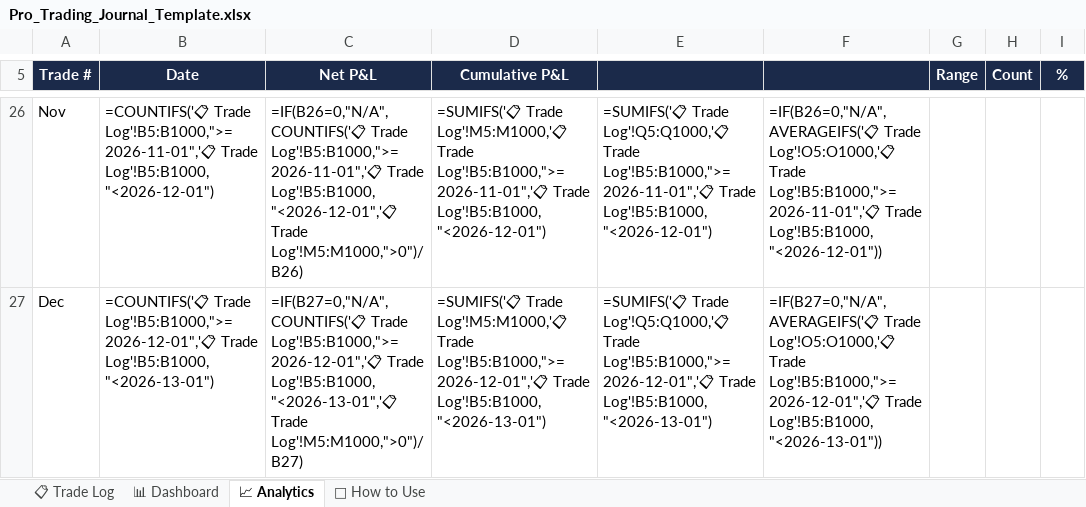
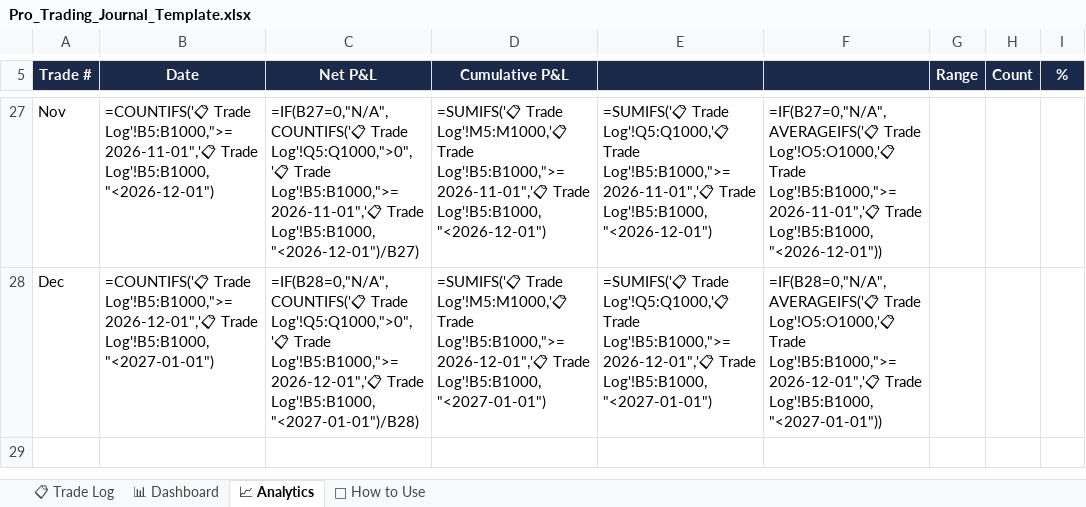
Before and after one commit to timoranjes/pro-trading-journal, an Excel workbook: Pro_Trading_Journal_Template.xlsx, sheet 📈 Analytics, drawn as a sheet; only a part is shown, gaps mark what is left out; values as stored, in another font and other column widths than the file's, no borders; formulas without a stored value are shown as written; addresses are those after the commit; the diff covers the shown part only; the diff names each change by its address in the sheet, - before the commit and + after, or states it on an @@ line.

Commit message:
Fix all critical template bugs and add Gumroad assets
- Fix broken P&L formula (IF/OR nested incorrectly) in Trade Log
- Fix all Trade Log formulas for 50 trade entries (rows 5-54)
- Fix Dashboard formulas: win rate, avg win/loss, profit factor, worst trade
- Fix Analytics: remove Cumulative P&L vs Monthly section overlap
- Fix December invalid date (2026-13-01 -> 2027-01-01)
- Fix Analytics monthly Win Rate and Avg R formulas row references
- Extend Cumulative P&L section to 10 trades
- Add thumbnail.png (1280x720) for Gumroad cover image
- Update GUMROAD_LISTING.md claims to match reality
- Recreate Delivery_Instructions.pdf with correct template link

```diff
--- a/Pro_Trading_Journal_Template.xlsx (sheet 📈 Analytics)
+++ b/Pro_Trading_Journal_Template.xlsx (sheet 📈 Analytics)
-C27 (Net P&L): =IF(B26=0,"N/A",COUNTIFS('📋 Trade Log'!B5:B1000,">=2026-11-01",'📋 Trade Log'!B5:B1000,"<2026-12-01",'📋 Trade Log'!M5:M1000,">0")/B26)
+C27 (Net P&L): =IF(B27=0,"N/A",COUNTIFS('📋 Trade Log'!Q5:Q1000,">0",'📋 Trade Log'!B5:B1000,">=2026-11-01",'📋 Trade Log'!B5:B1000,"<2026-12-01")/B27)
-F27: =IF(B26=0,"N/A",AVERAGEIFS('📋 Trade Log'!O5:O1000,'📋…
+F27: =IF(B27=0,"N/A",AVERAGEIFS('📋 Trade Log'!O5:O1000,'📋…
-B28 (Date): …Log'!B5:B1000,">=2026-12-01",'📋 Trade Log'!B5:B1000,"<2026-13-01")
+B28 (Date): …Log'!B5:B1000,">=2026-12-01",'📋 Trade Log'!B5:B1000,"<2027-01-01")
-C28 (Net P&L): =IF(B27=0,"N/A",COUNTIFS('📋 Trade Log'!B5:B1000,">=2026-12-01",'📋 Trade Log'!B5:B1000,"<2026-13-01",'📋 Trade Log'!M5:M1000,">0")/B27)
+C28 (Net P&L): =IF(B28=0,"N/A",COUNTIFS('📋 Trade Log'!Q5:Q1000,">0",'📋 Trade Log'!B5:B1000,">=2026-12-01",'📋 Trade Log'!B5:B1000,"<2027-01-01")/B28)
-D28 (Cumulative P&L): …Log'!B5:B1000,">=2026-12-01",'📋 Trade Log'!B5:B1000,"<2026-13-01")
+D28 (Cumulative P&L): …Log'!B5:B1000,">=2026-12-01",'📋 Trade Log'!B5:B1000,"<2027-01-01")
-E28: …Log'!B5:B1000,">=2026-12-01",'📋 Trade Log'!B5:B1000,"<2026-13-01")
+E28: …Log'!B5:B1000,">=2026-12-01",'📋 Trade Log'!B5:B1000,"<2027-01-01")
-F28: =IF(B27=0,"N/A",AVERAGEIFS('📋 Trade Log'!O5:O1000,'📋 Trade Log'!B5:B1000,">=2026-12-01",'📋 Trade Log'!B5:B1000,"<2026-13-01"))
+F28: =IF(B28=0,"N/A",AVERAGEIFS('📋 Trade Log'!O5:O1000,'📋 Trade Log'!B5:B1000,">=2026-12-01",'📋 Trade Log'!B5:B1000,"<2027-01-01"))
```
Also changed, not shown: 1 added row, 25 edited cells, cell formats and row numbers in column A elsewhere in this sheet, sheet 📋 Trade Log, sheet 📊 Dashboard, 3 other files.
